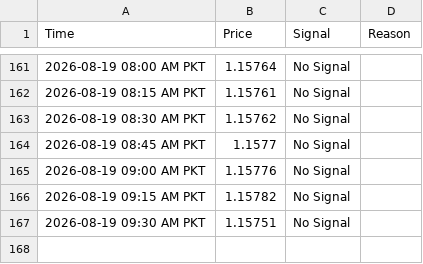
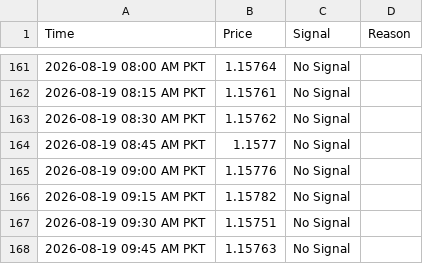
Before and after one commit to syed17wali/Aqua-Signal-Bot, a CSV file: signal_history.csv, drawn as a sheet; only a part is shown, gaps mark what is left out.

Commit message:
Update signal history

```diff
--- a/signal_history.csv
+++ b/signal_history.csv
@@ -167 +167,2 @@ Time,Price,Signal,Reason
 2026-08-19 09:30 AM PKT,1.15751,No Signal,
+2026-08-19 09:45 AM PKT,1.15763,No Signal,
```
